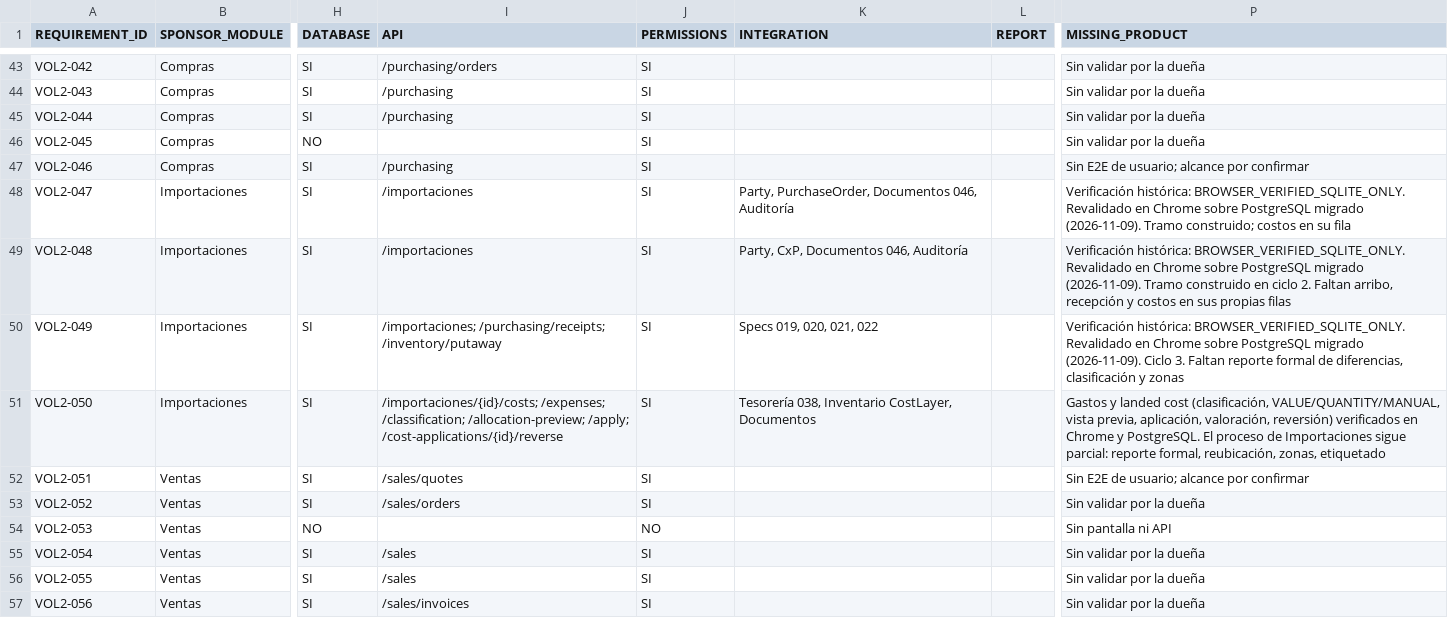
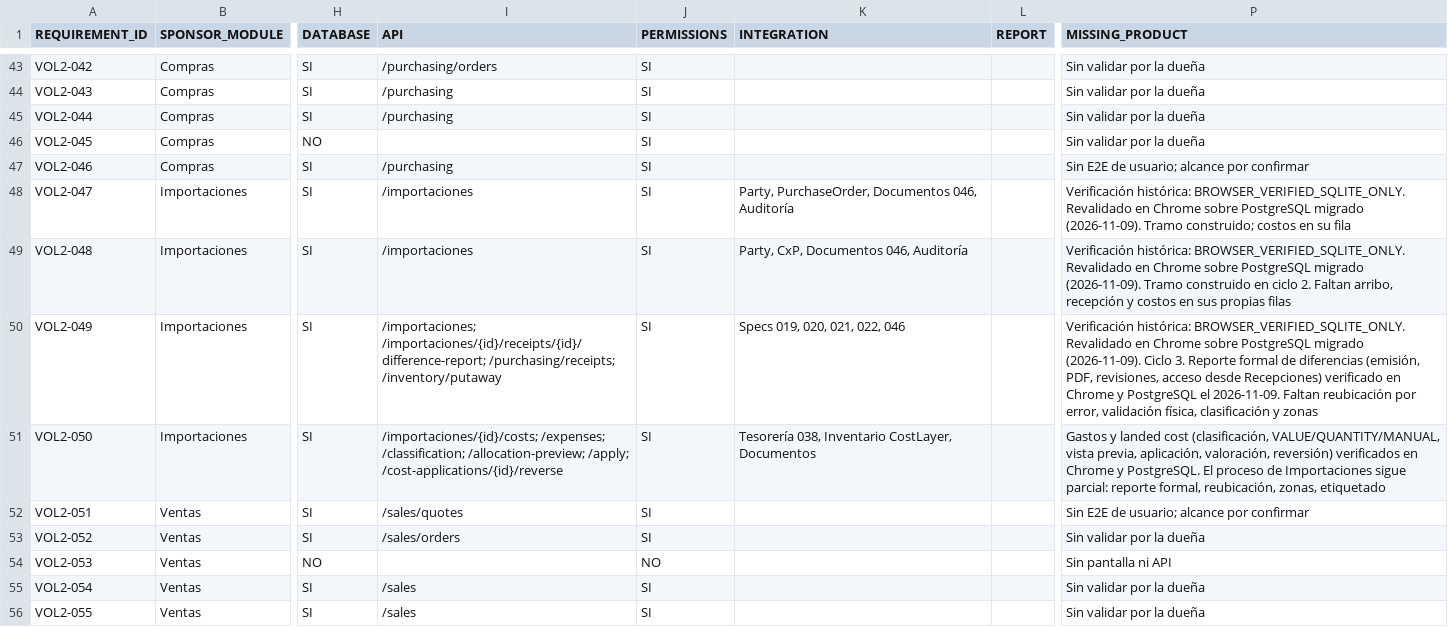
Before and after one commit to dvconsultores/kontrol, a CSV file: docs/roadmap/enterprise-application-completion/SPONSOR_APPLICATION_COVERAGE_MATRIX.csv, drawn as a sheet; only a part is shown, gaps mark what is left out; the shorter side is filled out with more unchanged rows; the diff names each change by its address in the sheet, - before the commit and + after, or states it on an @@ line.

```diff
--- a/docs/roadmap/enterprise-application-completion/SPONSOR_APPLICATION_COVERAGE_MATRIX.csv
+++ b/docs/roadmap/enterprise-application-completion/SPONSOR_APPLICATION_COVERAGE_MATRIX.csv
-I50 (API): /importaciones; /purchasing/receipts; /inventory/putaway
+I50 (API): /importaciones; /importaciones/{id}/receipts/{id}/difference-report; /purchasing/receipts; /inventory/putaway
-K50 (INTEGRATION): Specs 019, 020, 021, 022
+K50 (INTEGRATION): Specs 019, 020, 021, 022, 046
-P50 (MISSING_PRODUCT): …Ciclo 3. Faltan reporte formal de diferencias, clasificación y…
+P50 (MISSING_PRODUCT): …Ciclo 3. Reporte formal de diferencias (emisión, PDF, revisiones, acceso desde Recepciones) verificado en Chrome y PostgreSQL el 2026-11-09. Faltan reubicación por error, validación física, clasificación y…
```
Also changed, not shown: 25 other files.
